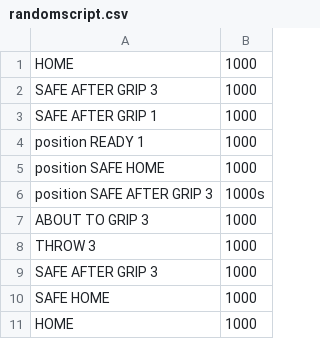
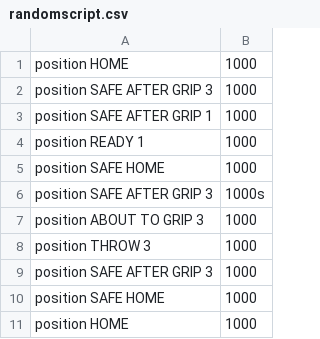
Before and after one commit to monkeycade/ME435_final_project, a CSV file: Android/Main app/app/src/main/res/raw/randomscript.csv, drawn as a sheet.

```diff
--- a/Android/Main app/app/src/main/res/raw/randomscript.csv
+++ b/Android/Main app/app/src/main/res/raw/randomscript.csv
@@ -1,4 +1,4 @@
-HOME,1000
-SAFE AFTER GRIP 3,1000
-SAFE AFTER GRIP 1,1000
+position HOME,1000
+position SAFE AFTER GRIP 3,1000
+position SAFE AFTER GRIP 1,1000
 position READY 1,1000
@@ -6,6 +6,6 @@ position SAFE HOME,1000
 position SAFE AFTER GRIP 3,1000s
-ABOUT TO GRIP 3,1000
-THROW 3,1000
-SAFE AFTER GRIP 3,1000
-SAFE HOME,1000
-HOME,1000
+position ABOUT TO GRIP 3,1000
+position THROW 3,1000
+position SAFE AFTER GRIP 3,1000
+position SAFE HOME,1000
+position HOME,1000
```
Also changed, not shown: 6 other files.
